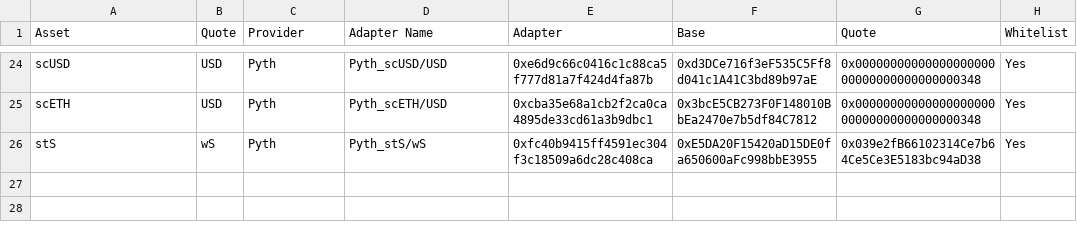
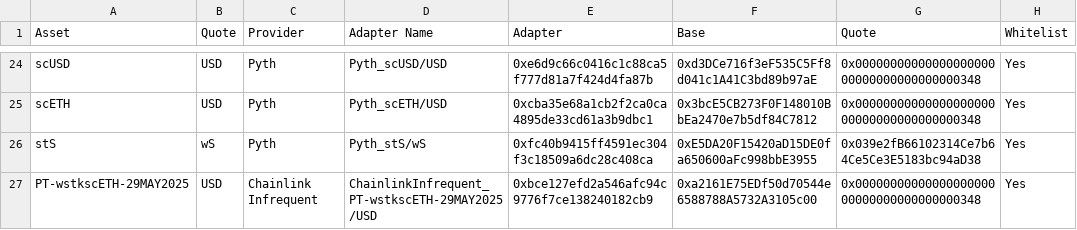
Before and after one commit to euler-xyz/euler-interfaces, a CSV file: addresses/146/OracleAdaptersAddresses.csv, drawn as a sheet; only a part is shown, gaps mark what is left out.

Commit message:
submitting address

```diff
--- a/addresses/146/OracleAdaptersAddresses.csv
+++ b/addresses/146/OracleAdaptersAddresses.csv
@@ -26 +26,2 @@ scETH,USD,Pyth,Pyth_scETH/USD,0xcba35e68a1cb2f2ca0ca4895de33cd61a3b9dbc1,0x3bcE5
 stS,wS,Pyth,Pyth_stS/wS,0xfc40b9415ff4591ec304f3c18509a6dc28c408ca,0xE5DA20F15420aD15DE0fa650600aFc998bbE3955,0x039e2fB66102314Ce7b64Ce5Ce3E5183bc94aD38,Yes
+PT-wstkscETH-29MAY2025,USD,Chainlink Infrequent,ChainlinkInfrequent_PT-wstkscETH-29MAY2025/USD,0xbce127efd2a546afc94c9776f7ce138240182cb9,0xa2161E75EDf50d70544e6588788A5732A3105c00,0x0000000000000000000000000000000000000348,Yes
```
